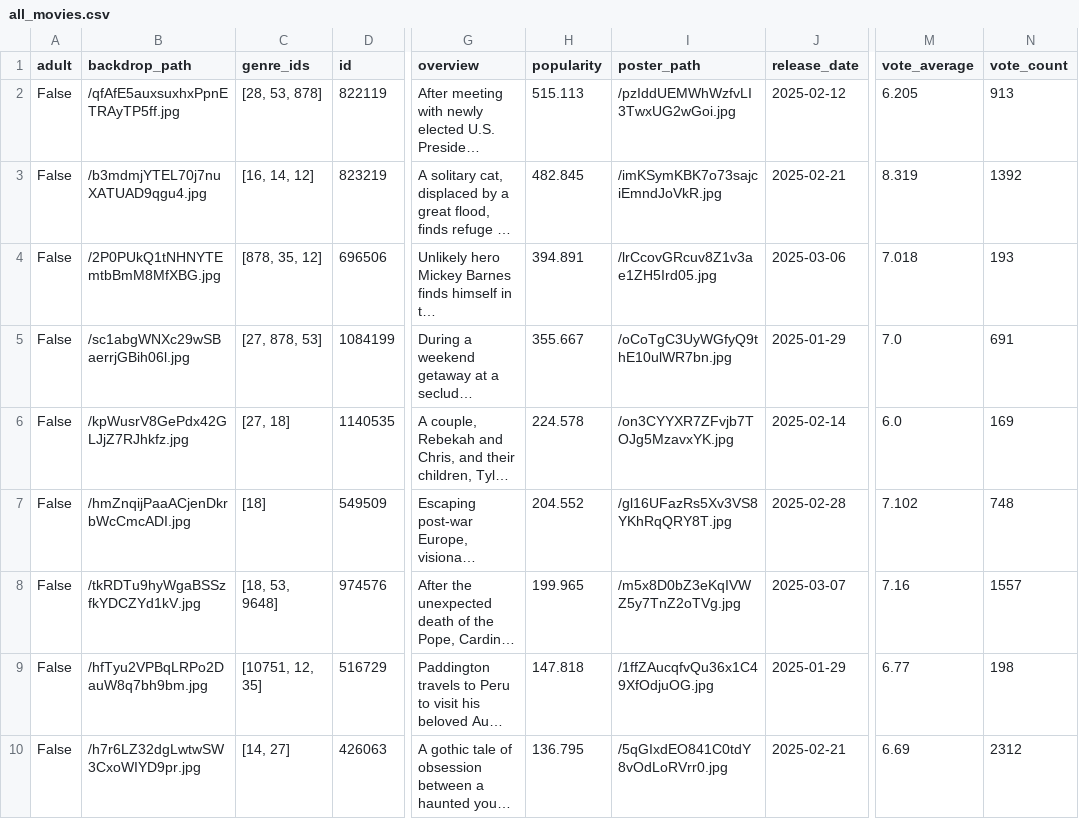
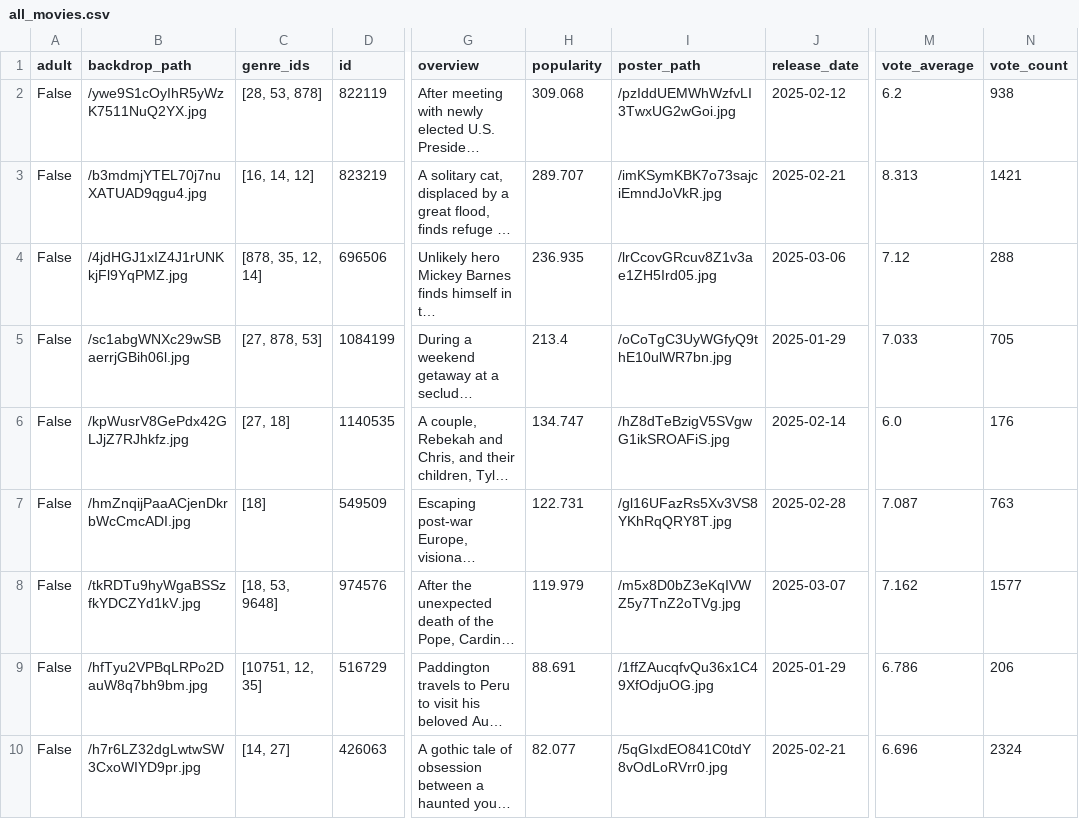
Before and after one commit to sabinahung/now-streaming-tw, a CSV file: all_movies.csv, drawn as a sheet; only a part is shown, gaps mark what is left out; long unchanged cells end in …; the diff covers the shown part only; the diff names each change by its address in the sheet, - before the commit and + after, or states it on an @@ line.

```diff
--- a/all_movies.csv
+++ b/all_movies.csv
-B2 (backdrop_path): /qfAfE5auxsuxhxPpnETRAyTP5ff.jpg
+B2 (backdrop_path): /ywe9S1cOyIhR5yWzK7511NuQ2YX.jpg
-H2 (popularity): 515.113
+H2 (popularity): 309.068
-M2 (vote_average): 6.205
+M2 (vote_average): 6.2
-N2 (vote_count): 913
+N2 (vote_count): 938
-H3 (popularity): 482.845
+H3 (popularity): 289.707
-M3 (vote_average): 8.319
+M3 (vote_average): 8.313
-N3 (vote_count): 1392
+N3 (vote_count): 1421
-B4 (backdrop_path): /2P0PUkQ1tNHNYTEmtbBmM8MfXBG.jpg
+B4 (backdrop_path): /4jdHGJ1xIZ4J1rUNKkjFl9YqPMZ.jpg
-C4 (genre_ids): [878, 35, 12]
+C4 (genre_ids): [878, 35, 12, 14]
-H4 (popularity): 394.891
+H4 (popularity): 236.935
-M4 (vote_average): 7.018
+M4 (vote_average): 7.12
-N4 (vote_count): 193
+N4 (vote_count): 288
-H5 (popularity): 355.667
+H5 (popularity): 213.4
-M5 (vote_average): 7.0
+M5 (vote_average): 7.033
-N5 (vote_count): 691
+N5 (vote_count): 705
-H6 (popularity): 224.578
+H6 (popularity): 134.747
-I6 (poster_path): /on3CYYXR7ZFvjb7TOJg5MzavxYK.jpg
+I6 (poster_path): /hZ8dTeBzigV5SVgwG1ikSROAFiS.jpg
-N6 (vote_count): 169
+N6 (vote_count): 176
-H7 (popularity): 204.552
+H7 (popularity): 122.731
-M7 (vote_average): 7.102
+M7 (vote_average): 7.087
-N7 (vote_count): 748
+N7 (vote_count): 763
-H8 (popularity): 199.965
+H8 (popularity): 119.979
-M8 (vote_average): 7.16
+M8 (vote_average): 7.162
-N8 (vote_count): 1557
+N8 (vote_count): 1577
-H9 (popularity): 147.818
+H9 (popularity): 88.691
-M9 (vote_average): 6.77
+M9 (vote_average): 6.786
-N9 (vote_count): 198
+N9 (vote_count): 206
-H10 (popularity): 136.795
+H10 (popularity): 82.077
-M10 (vote_average): 6.69
+M10 (vote_average): 6.696
-N10 (vote_count): 2312
+N10 (vote_count): 2324
```
Also changed, not shown: 4 added rows, 4 removed rows and 48 edited cells elsewhere in this file.
